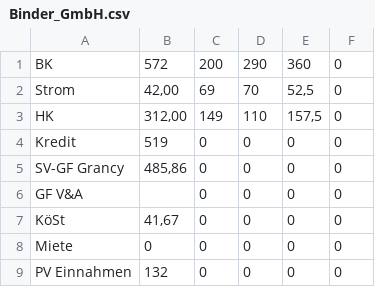
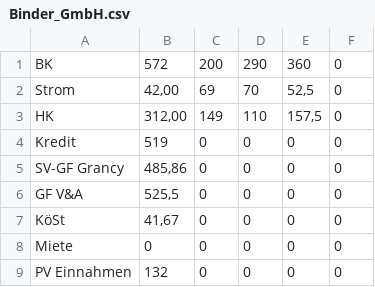
Before and after one commit to asdgbc88/Binder, a CSV file: Binder_GmbH.csv, drawn as a sheet.

Commit message:
Update Binder_GmbH.csv

```diff
--- a/Binder_GmbH.csv
+++ b/Binder_GmbH.csv
@@ -5,3 +5,3 @@ Kredit;519;0;0;0;0
 SV-GF Grancy;485,86;0;0;0;0
-GF V&A;;0;0;0;0
+GF V&A;525,5;0;0;0;0
 KöSt;41,67;0;0;0;0
```
